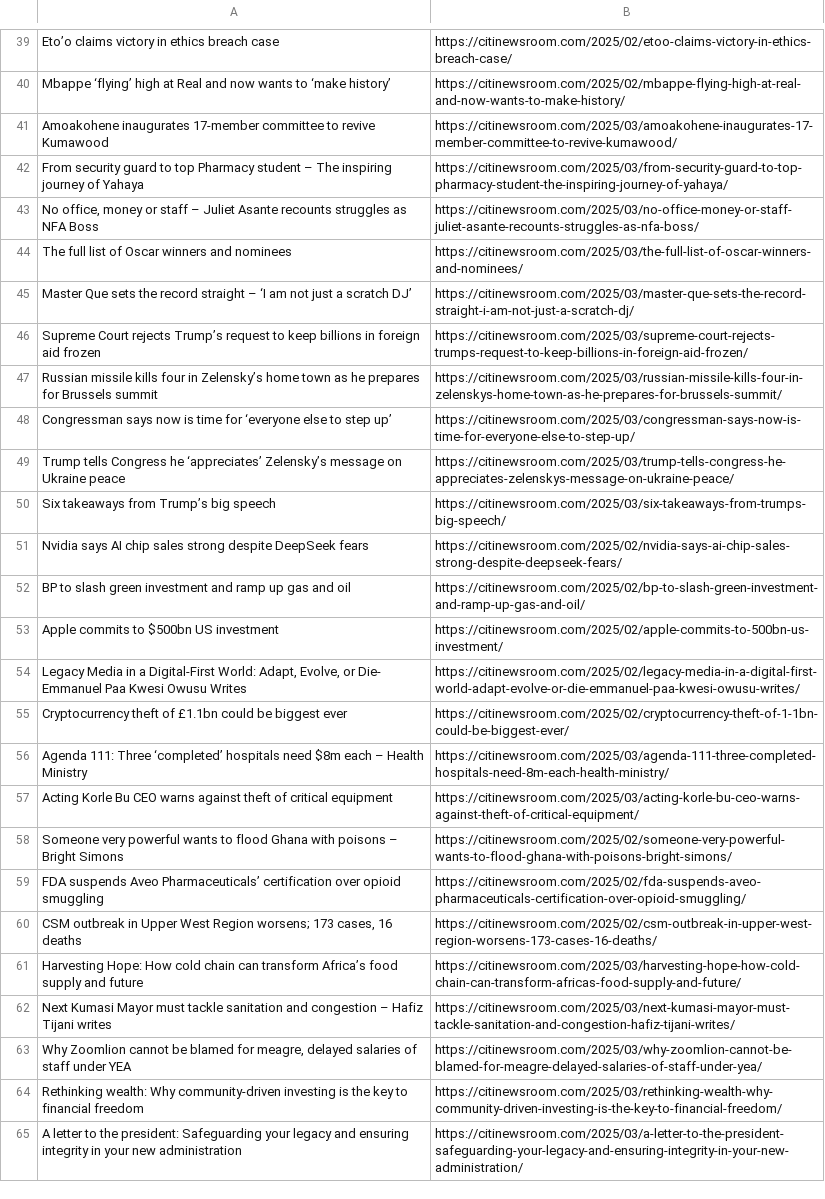
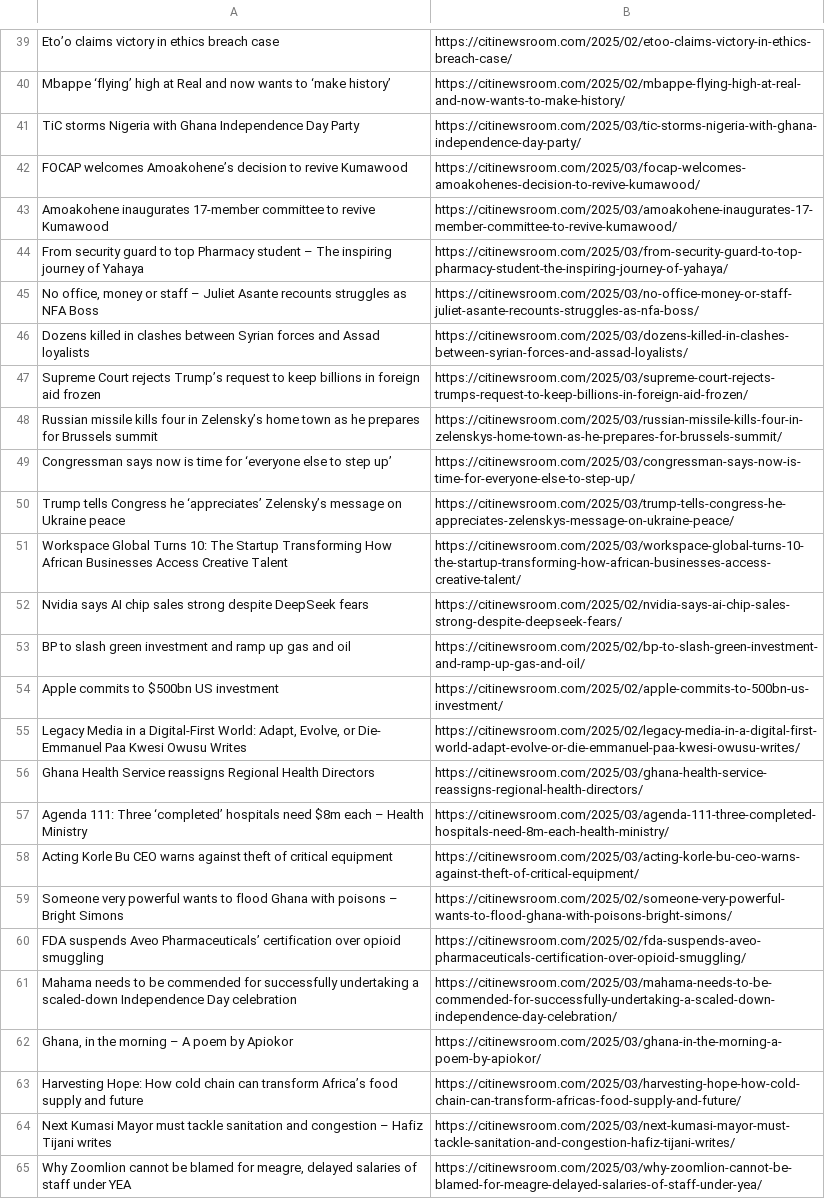
Before and after one commit to Annerquaye/citi-scraper, a CSV file: data/headlines.csv, drawn as a sheet; only a part is shown, gaps mark what is left out; removed rows and columns are numbered as before the commit, all else as after; the diff covers the shown part only; the diff names each change by its address in the sheet, - before the commit and + after, or states it on an @@ line.

```diff
--- a/data/headlines.csv
+++ b/data/headlines.csv
+row 41: TiC storms Nigeria with Ghana Independence Day Party | https://citinewsroom.com/2025/03/tic-storms-nigeria-with-ghana-independence-day-party/
+row 42: FOCAP welcomes Amoakohene’s decision to revive Kumawood | https://citinewsroom.com/2025/03/focap-welcomes-amoakohenes-decision-to-revive-kumawood/
-row 44: The full list of Oscar winners and nominees | https://citinewsroom.com/2025/03/the-full-list-of-oscar-winners-and-nominees/
-row 45: Master Que sets the record straight – ‘I am not just a scratch DJ’ | https://citinewsroom.com/2025/03/master-que-sets-the-record-straight-i-am-not-just-a-scratch-dj/
+row 46: Dozens killed in clashes between Syrian forces and Assad loyalists | https://citinewsroom.com/2025/03/dozens-killed-in-clashes-between-syrian-forces-and-assad-loyalists/
-row 50: Six takeaways from Trump’s big speech | https://citinewsroom.com/2025/03/six-takeaways-from-trumps-big-speech/
+row 51: Workspace Global Turns 10: The Startup Transforming How African Businesses Access Creative Talent | https://citinewsroom.com/2025/03/workspace-global-turns-10-the-startup-transforming-how-african-businesses-access-creative-talent/
-row 55: Cryptocurrency theft of £1.1bn could be biggest ever | https://citinewsroom.com/2025/02/cryptocurrency-theft-of-1-1bn-could-be-biggest-ever/
+row 56: Ghana Health Service reassigns Regional Health Directors | https://citinewsroom.com/2025/03/ghana-health-service-reassigns-regional-health-directors/
-row 60: CSM outbreak in Upper West Region worsens; 173 cases, 16 deaths | https://citinewsroom.com/2025/02/csm-outbreak-in-upper-west-region-worsens-173-cases-16-deaths/
+row 61: Mahama needs to be commended for successfully undertaking a scaled-down Independence Day celebration | https://citinewsroom.com/2025/03/mahama-needs-to-be-commended-for-successfully-undertaking-a-scaled-down-independence-day-celebration/
+row 62: Ghana, in the morning – A poem by Apiokor | https://citinewsroom.com/2025/03/ghana-in-the-morning-a-poem-by-apiokor/
-row 64: Rethinking wealth: Why community-driven investing is the key to financial freedom | https://citinewsroom.com/2025/03/rethinking-wealth-why-community-driven-investing-is-the-key-to-financial-freedom/
-row 65: A letter to the president: Safeguarding your legacy and ensuring integrity in your new administration | https://citinewsroom.com/2025/03/a-letter-to-the-president-safeguarding-your-legacy-and-ensuring-integrity-in-your-new-administration/
```
Also changed, not shown: 30 added rows and 30 removed rows elsewhere in this file.
